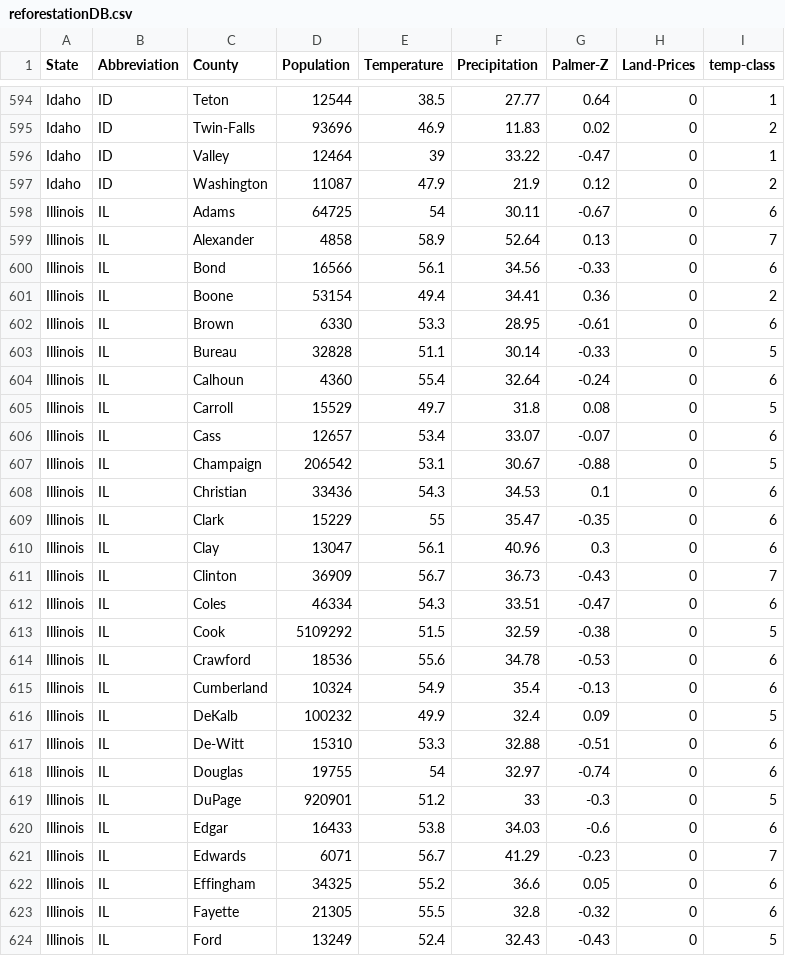
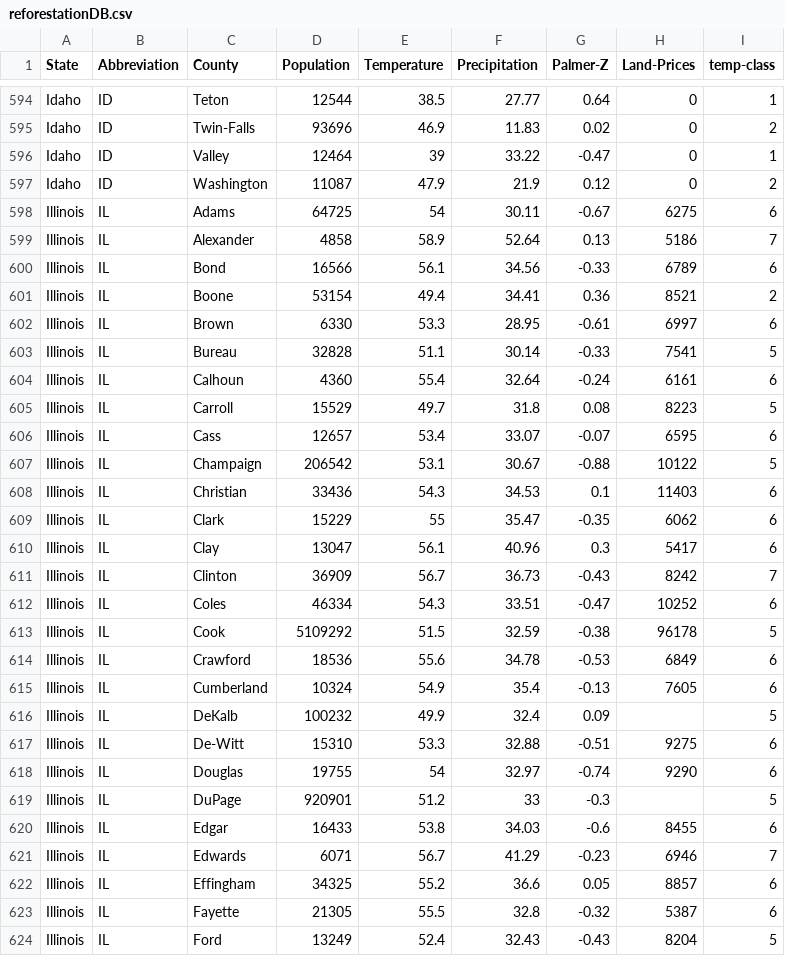
Before and after one commit to hemanthy1/Anthropocene-Institute-Capstone, a CSV file: backend/reforestationDB.csv, drawn as a sheet; only a part is shown, gaps mark what is left out; the diff covers the shown part only.

Commit message:
Data

```diff
--- a/backend/reforestationDB.csv
+++ b/backend/reforestationDB.csv
@@ -597,28 +597,28 @@ Idaho,ID,Valley,12464,39,33.22,-0.47,0,1
 Idaho,ID,Washington,11087,47.9,21.9,0.12,0,2
-Illinois,IL,Adams,64725,54,30.11,-0.67,0,6
-Illinois,IL,Alexander,4858,58.9,52.64,0.13,0,7
-Illinois,IL,Bond,16566,56.1,34.56,-0.33,0,6
-Illinois,IL,Boone,53154,49.4,34.41,0.36,0,2
-Illinois,IL,Brown,6330,53.3,28.95,-0.61,0,6
-Illinois,IL,Bureau,32828,51.1,30.14,-0.33,0,5
-Illinois,IL,Calhoun,4360,55.4,32.64,-0.24,0,6
-Illinois,IL,Carroll,15529,49.7,31.8,0.08,0,5
-Illinois,IL,Cass,12657,53.4,33.07,-0.07,0,6
-Illinois,IL,Champaign,206542,53.1,30.67,-0.88,0,5
-Illinois,IL,Christian,33436,54.3,34.53,0.1,0,6
-Illinois,IL,Clark,15229,55,35.47,-0.35,0,6
-Illinois,IL,Clay,13047,56.1,40.96,0.3,0,6
-Illinois,IL,Clinton,36909,56.7,36.73,-0.43,0,7
-Illinois,IL,Coles,46334,54.3,33.51,-0.47,0,6
-Illinois,IL,Cook,5109292,51.5,32.59,-0.38,0,5
-Illinois,IL,Crawford,18536,55.6,34.78,-0.53,0,6
-Illinois,IL,Cumberland,10324,54.9,35.4,-0.13,0,6
-Illinois,IL,DeKalb,100232,49.9,32.4,0.09,0,5
-Illinois,IL,De-Witt,15310,53.3,32.88,-0.51,0,6
-Illinois,IL,Douglas,19755,54,32.97,-0.74,0,6
-Illinois,IL,DuPage,920901,51.2,33,-0.3,0,5
-Illinois,IL,Edgar,16433,53.8,34.03,-0.6,0,6
-Illinois,IL,Edwards,6071,56.7,41.29,-0.23,0,7
-Illinois,IL,Effingham,34325,55.2,36.6,0.05,0,6
-Illinois,IL,Fayette,21305,55.5,32.8,-0.32,0,6
-Illinois,IL,Ford,13249,52.4,32.43,-0.43,0,5
+Illinois,IL,Adams,64725,54,30.11,-0.67,6275,6
+Illinois,IL,Alexander,4858,58.9,52.64,0.13,5186,7
+Illinois,IL,Bond,16566,56.1,34.56,-0.33,6789,6
+Illinois,IL,Boone,53154,49.4,34.41,0.36,8521,2
+Illinois,IL,Brown,6330,53.3,28.95,-0.61,6997,6
+Illinois,IL,Bureau,32828,51.1,30.14,-0.33,7541,5
+Illinois,IL,Calhoun,4360,55.4,32.64,-0.24,6161,6
+Illinois,IL,Carroll,15529,49.7,31.8,0.08,8223,5
+Illinois,IL,Cass,12657,53.4,33.07,-0.07,6595,6
+Illinois,IL,Champaign,206542,53.1,30.67,-0.88,10122,5
+Illinois,IL,Christian,33436,54.3,34.53,0.1,11403,6
+Illinois,IL,Clark,15229,55,35.47,-0.35,6062,6
+Illinois,IL,Clay,13047,56.1,40.96,0.3,5417,6
+Illinois,IL,Clinton,36909,56.7,36.73,-0.43,8242,7
+Illinois,IL,Coles,46334,54.3,33.51,-0.47,10252,6
+Illinois,IL,Cook,5109292,51.5,32.59,-0.38,96178,5
+Illinois,IL,Crawford,18536,55.6,34.78,-0.53,6849,6
+Illinois,IL,Cumberland,10324,54.9,35.4,-0.13,7605,6
+Illinois,IL,DeKalb,100232,49.9,32.4,0.09,,5
+Illinois,IL,De-Witt,15310,53.3,32.88,-0.51,9275,6
+Illinois,IL,Douglas,19755,54,32.97,-0.74,9290,6
+Illinois,IL,DuPage,920901,51.2,33,-0.3,,5
+Illinois,IL,Edgar,16433,53.8,34.03,-0.6,8455,6
+Illinois,IL,Edwards,6071,56.7,41.29,-0.23,6946,7
+Illinois,IL,Effingham,34325,55.2,36.6,0.05,8857,6
+Illinois,IL,Fayette,21305,55.5,32.8,-0.32,5387,6
+Illinois,IL,Ford,13249,52.4,32.43,-0.43,8204,5
```
Also changed, not shown: 163 edited cells elsewhere in this file, 3 other files.
